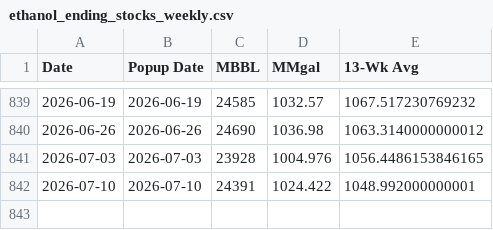
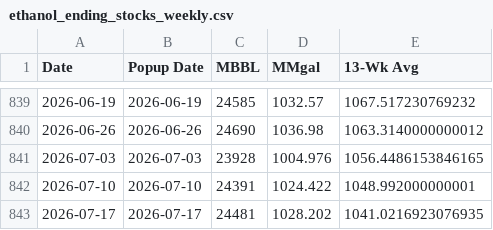
Before and after one commit to hruck/growthenergy-dashboard-data, a CSV file: production/ethanol_ending_stocks_weekly.csv, drawn as a sheet; only a part is shown, gaps mark what is left out.

Commit message:
datahub weekly refresh 2026-07-22 [runner]

```diff
--- a/production/ethanol_ending_stocks_weekly.csv
+++ b/production/ethanol_ending_stocks_weekly.csv
@@ -842 +842,2 @@ Date,Popup Date,MBBL,MMgal,13-Wk Avg
 2026-07-10,2026-07-10,24391,1024.422,1048.992000000001
+2026-07-17,2026-07-17,24481,1028.202,1041.0216923076935
```
Also changed, not shown: production/ethanol_net_inputs_weekly.csv, production/ethanol_production_weekly.csv.
